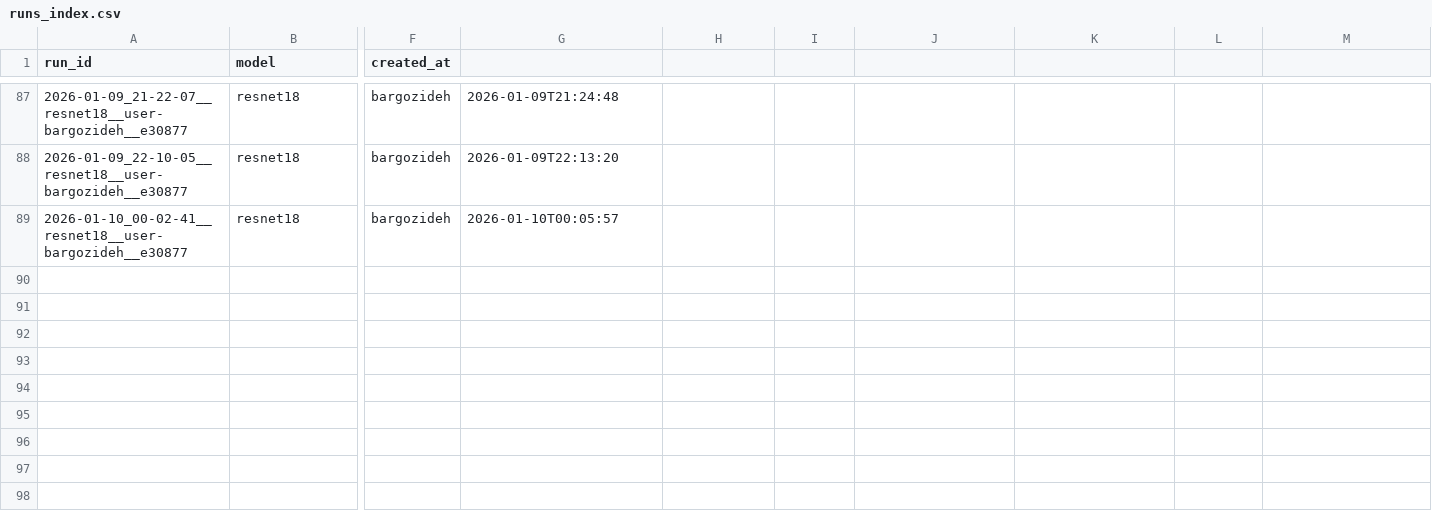
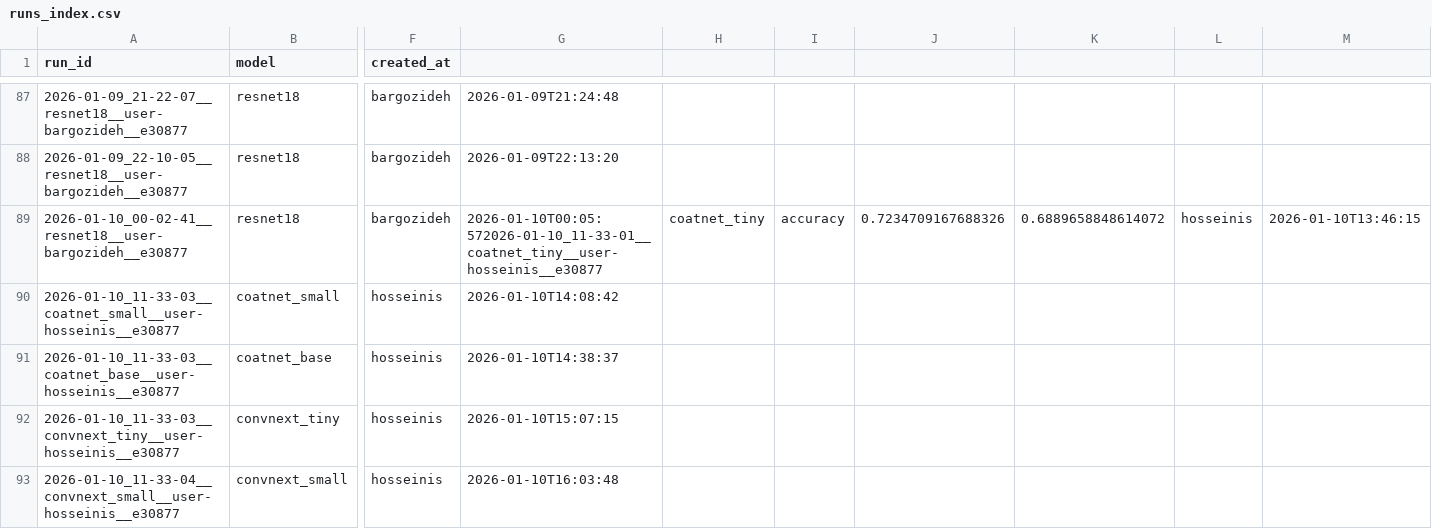
Before and after one commit to dr-ramix/vision_lab, a CSV file: training_output/runs_index.csv, drawn as a sheet; only a part is shown, gaps mark what is left out; rows hold the shown columns only; the diff names each change by its address in the sheet, - before the commit and + after, or states it on an @@ line.

```diff
--- a/training_output/runs_index.csv
+++ b/training_output/runs_index.csv
-G89: 2026-01-10T00:05:57
+G89: 2026-01-10T00:05:572026-01-10_11-33-01__coatnet_tiny__user-hosseinis__e30877
-H89: (empty)
+H89: coatnet_tiny
-I89: (empty)
+I89: accuracy
-J89: (empty)
+J89: 0.7234709167688326
-K89: (empty)
+K89: 0.6889658848614072
-L89: (empty)
+L89: hosseinis
-M89: (empty)
+M89: 2026-01-10T13:46:15
+row 90: 2026-01-10_11-33-03__coatnet_small__user-hosseinis__e30877 | coatnet_small | hosseinis | 2026-01-10T14:08:42
+row 91: 2026-01-10_11-33-03__coatnet_base__user-hosseinis__e30877 | coatnet_base | hosseinis | 2026-01-10T14:38:37
+row 92: 2026-01-10_11-33-03__convnext_tiny__user-hosseinis__e30877 | convnext_tiny | hosseinis | 2026-01-10T15:07:15
+row 93: 2026-01-10_11-33-04__convnext_small__user-hosseinis__e30877 | convnext_small | hosseinis | 2026-01-10T16:03:48
```
Also changed, not shown: 3 other files.
